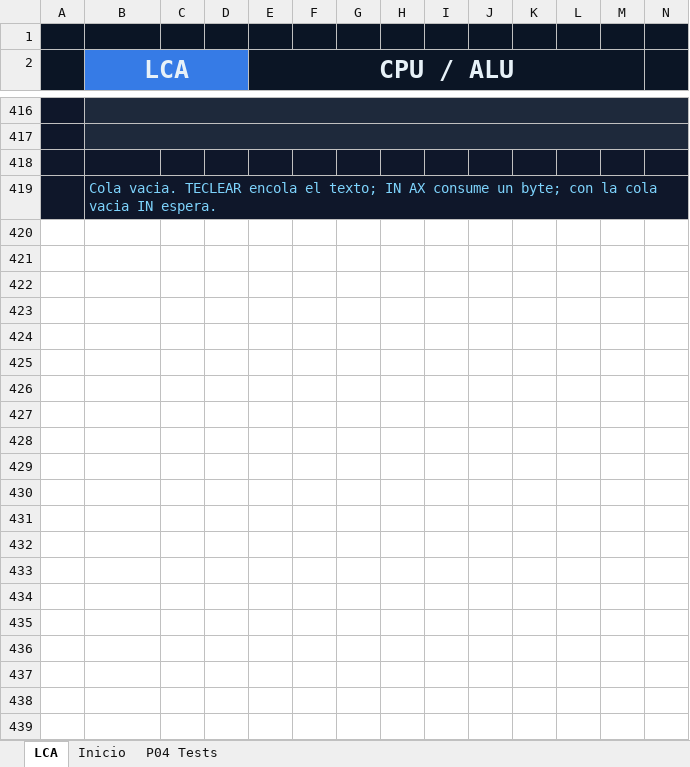
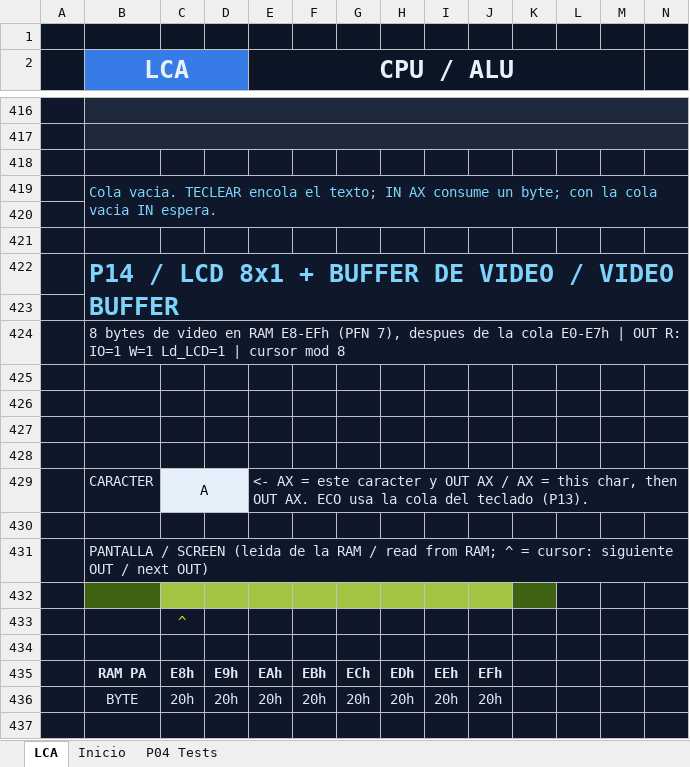
Before and after one commit to Kevin07k/lca-simulador-arquitectura, an Excel workbook: workbook/LCA.xlsm, sheet LCA, drawn as a sheet; only a part is shown, gaps mark what is left out; values as stored, in another font and other column widths than the file's, no borders; charts and pictures not drawn; rows hold the shown columns only; the diff covers the shown part only; the diff names each change by its address in the sheet, - before the commit and + after, or states it on an @@ line.

```diff
--- a/workbook/LCA.xlsm (sheet LCA)
+++ b/workbook/LCA.xlsm (sheet LCA)
+row 420: (empty)
+row 421: (empty)
+row 422:  | P14 / LCD 8x1 + BUFFER DE VIDEO / VIDEO BUFFER
+row 423: (empty)
+row 424:  | 8 bytes de video en RAM E8-EFh (PFN 7), despues de la cola E0-E7h | OUT R: IO=1 W=1 Ld_LCD=1 | cursor mod 8
+row 425: (empty)
+row 426: (empty)
+row 427: (empty)
+row 428: (empty)
+row 429:  | CARACTER | A |  | <- AX = este caracter y OUT AX / AX = this char, then OUT AX. ECO usa la cola del teclado (P13).
+row 430: (empty)
+row 431:  | PANTALLA / SCREEN (leida de la RAM / read from RAM; ^ = cursor: siguiente OUT / next OUT)
+row 432: (empty)
+row 433:  |  | ^
+row 434: (empty)
+row 435:  | RAM PA | E8h | E9h | EAh | EBh | ECh | EDh | EEh | EFh
+row 436:  | BYTE | 20h | 20h | 20h | 20h | 20h | 20h | 20h | 20h
+row 437: (empty)
```
Also changed, not shown: 18 added rows elsewhere in this sheet, charts or pictures, 2 other files.
